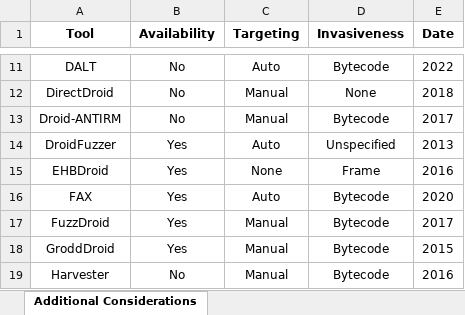
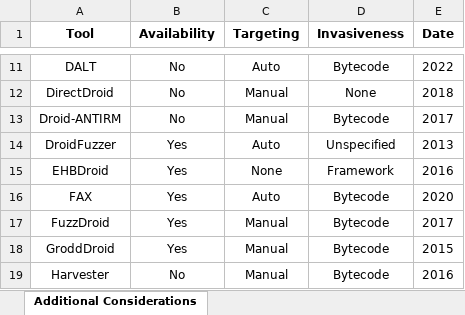
Before and after one commit to anon-self/anon-self.github.io, an Excel workbook: assets/data/ToolExtraInfo.xlsx, sheet Additional Considerations, drawn as a sheet; only a part is shown, gaps mark what is left out; values as stored, in another font and other column widths than the file's, no borders; the diff names each change by its address in the sheet, - before the commit and + after, or states it on an @@ line.

Commit message:
more data cleanup + rephrasing

```diff
--- a/assets/data/ToolExtraInfo.xlsx (sheet Additional Considerations)
+++ b/assets/data/ToolExtraInfo.xlsx (sheet Additional Considerations)
-D15 (Invasiveness): Frame
+D15 (Invasiveness): Framework
```
Also changed, not shown: 3 other files.
